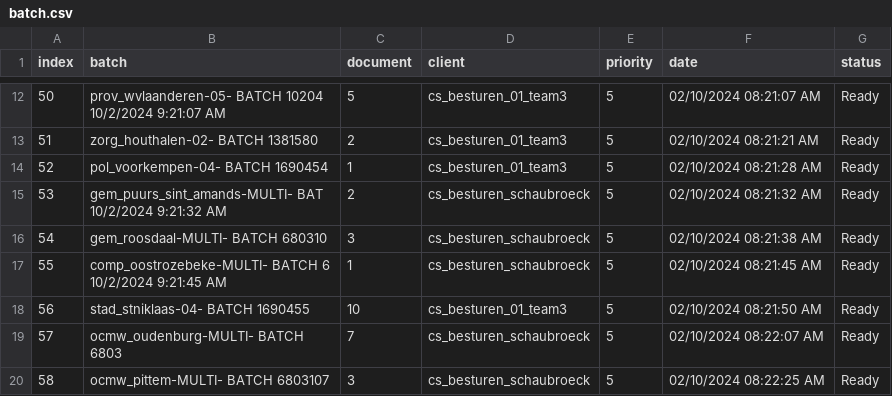
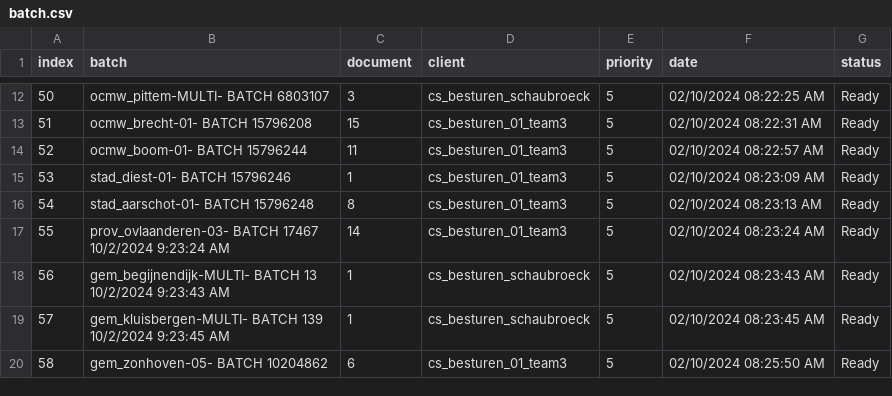
Before and after one commit to Rica5/arco-2025, a CSV file: public/assets/batch.csv, drawn as a sheet; only a part is shown, gaps mark what is left out; the diff covers the shown part only.

```diff
--- a/public/assets/batch.csv
+++ b/public/assets/batch.csv
@@ -12,9 +12,9 @@ index,batch,document,client,priority,date,status
-50,prov_wvlaanderen-05- BATCH 10204 10/2/2024 9:21:07 AM,5,cs_besturen_01_team3,5,02/10/2024 08:21:07 AM,Ready
-51,zorg_houthalen-02- BATCH 1381580,2,cs_besturen_01_team3,5,02/10/2024 08:21:21 AM,Ready
-52,pol_voorkempen-04- BATCH 1690454,1,cs_besturen_01_team3,5,02/10/2024 08:21:28 AM,Ready
-53,gem_puurs_sint_amands-MULTI- BAT 10/2/2024 9:21:32 AM,2,cs_besturen_schaubroeck,5,02/10/2024 08:21:32 AM,Ready
-54,gem_roosdaal-MULTI- BATCH 680310,3,cs_besturen_schaubroeck,5,02/10/2024 08:21:38 AM,Ready
-55,comp_oostrozebeke-MULTI- BATCH 6 10/2/2024 9:21:45 AM,1,cs_besturen_schaubroeck,5,02/10/2024 08:21:45 AM,Ready
-56,stad_stniklaas-04- BATCH 1690455,10,cs_besturen_01_team3,5,02/10/2024 08:21:50 AM,Ready
-57,ocmw_oudenburg-MULTI- BATCH 6803,7,cs_besturen_schaubroeck,5,02/10/2024 08:22:07 AM,Ready
-58,ocmw_pittem-MULTI- BATCH 6803107,3,cs_besturen_schaubroeck,5,02/10/2024 08:22:25 AM,Ready
+50,ocmw_pittem-MULTI- BATCH 6803107,3,cs_besturen_schaubroeck,5,02/10/2024 08:22:25 AM,Ready
+51,ocmw_brecht-01- BATCH 15796208,15,cs_besturen_01_team3,5,02/10/2024 08:22:31 AM,Ready
+52,ocmw_boom-01- BATCH 15796244,11,cs_besturen_01_team3,5,02/10/2024 08:22:57 AM,Ready
+53,stad_diest-01- BATCH 15796246,1,cs_besturen_01_team3,5,02/10/2024 08:23:09 AM,Ready
+54,stad_aarschot-01- BATCH 15796248,8,cs_besturen_01_team3,5,02/10/2024 08:23:13 AM,Ready
+55,prov_ovlaanderen-03- BATCH 17467 10/2/2024 9:23:24 AM,14,cs_besturen_01_team3,5,02/10/2024 08:23:24 AM,Ready
+56,gem_begijnendijk-MULTI- BATCH 13 10/2/2024 9:23:43 AM,1,cs_besturen_schaubroeck,5,02/10/2024 08:23:43 AM,Ready
+57,gem_kluisbergen-MULTI- BATCH 139 10/2/2024 9:23:45 AM,1,cs_besturen_schaubroeck,5,02/10/2024 08:23:45 AM,Ready
+58,gem_zonhoven-05- BATCH 10204862,6,cs_besturen_01_team3,5,02/10/2024 08:25:50 AM,Ready
```
Also changed, not shown: 160 edited cells elsewhere in this file, 1 other file.
